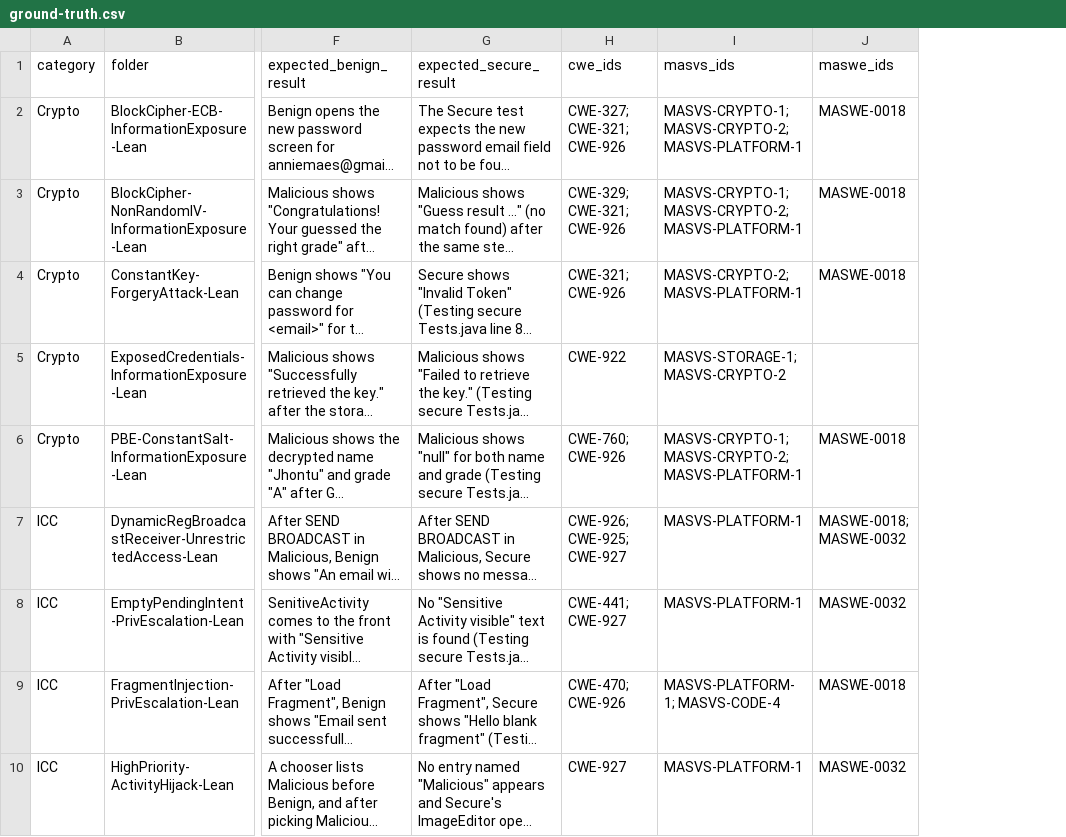
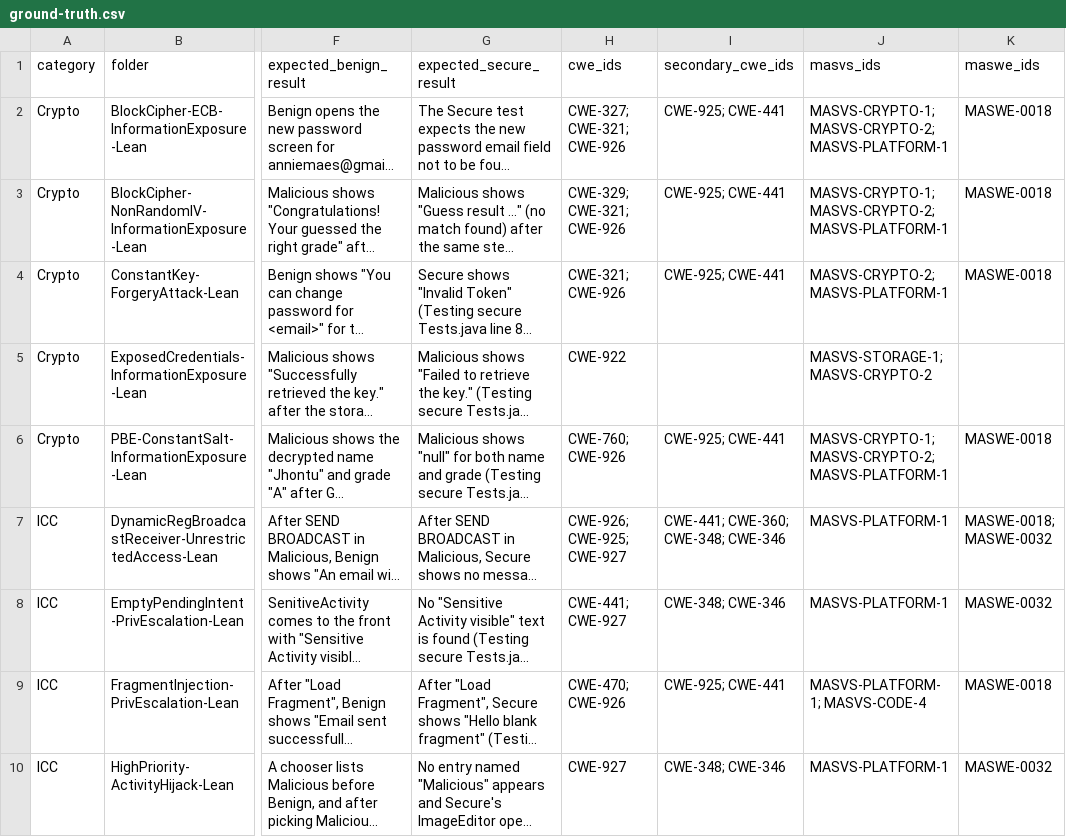
Before and after one commit to ronankongala/android-threat-model, a CSV file: data/ground-truth.csv, drawn as a sheet; only a part is shown, gaps mark what is left out; long unchanged cells end in …; the diff names each change by its address in the sheet, - before the commit and + after, or states it on an @@ line.

```diff
--- a/data/ground-truth.csv
+++ b/data/ground-truth.csv
+column I (secondary_cwe_ids), rows 2-10: CWE-925; CWE-441 | CWE-925; CWE-441 | CWE-925; CWE-441 |  | CWE-925; CWE-441 | CWE-441; CWE-360; CWE-348; CWE-346 | CWE-348; CWE-346 | CWE-925; CWE-441 | CWE-348; CWE-346
```
Also changed, not shown: data/evaluation-results-dynamic.csv, data/evaluation-results.csv, 3 other files.
